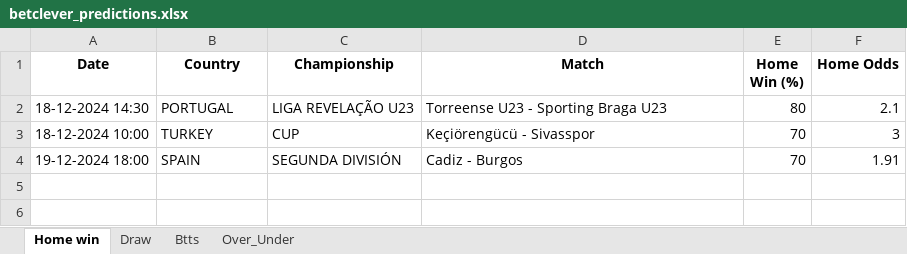
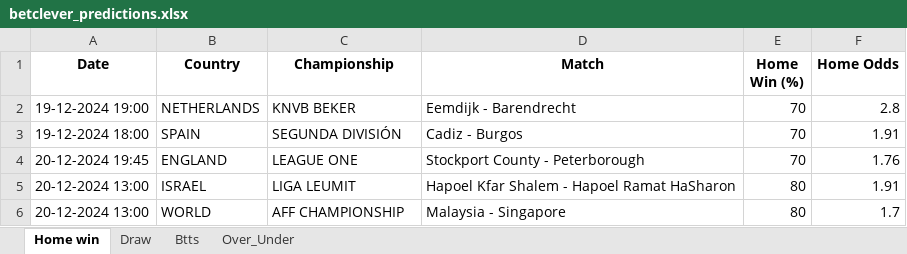
Before and after one commit to dcosta-da/soccer_predictions_scraper, an Excel workbook: betclever_predictions.xlsx, sheet Home win, drawn as a sheet; values as stored, in another font and other column widths than the file's, no borders; removed rows and columns are numbered as before the commit, all else as after; the diff names each change by its address in the sheet, - before the commit and + after, or states it on an @@ line.

```diff
--- a/betclever_predictions.xlsx (sheet Home win)
+++ b/betclever_predictions.xlsx (sheet Home win)
-row 2: 18-12-2024 14:30 | PORTUGAL | LIGA REVELAÇÃO U23 | Torreense U23 - Sporting Braga U23 | 80 | 2.1
-row 3: 18-12-2024 10:00 | TURKEY | CUP | Keçiörengücü - Sivasspor | 70 | 3
+row 2: 19-12-2024 19:00 | NETHERLANDS | KNVB BEKER | Eemdijk - Barendrecht | 70 | 2.8
+row 4: 20-12-2024 19:45 | ENGLAND | LEAGUE ONE | Stockport County - Peterborough | 70 | 1.76
+row 5: 20-12-2024 13:00 | ISRAEL | LIGA LEUMIT | Hapoel Kfar Shalem - Hapoel Ramat HaSharon | 80 | 1.91
+row 6: 20-12-2024 13:00 | WORLD | AFF CHAMPIONSHIP | Malaysia - Singapore | 80 | 1.7
```
Also changed, not shown: sheet Btts, sheet Over_Under, sheet Draw.
